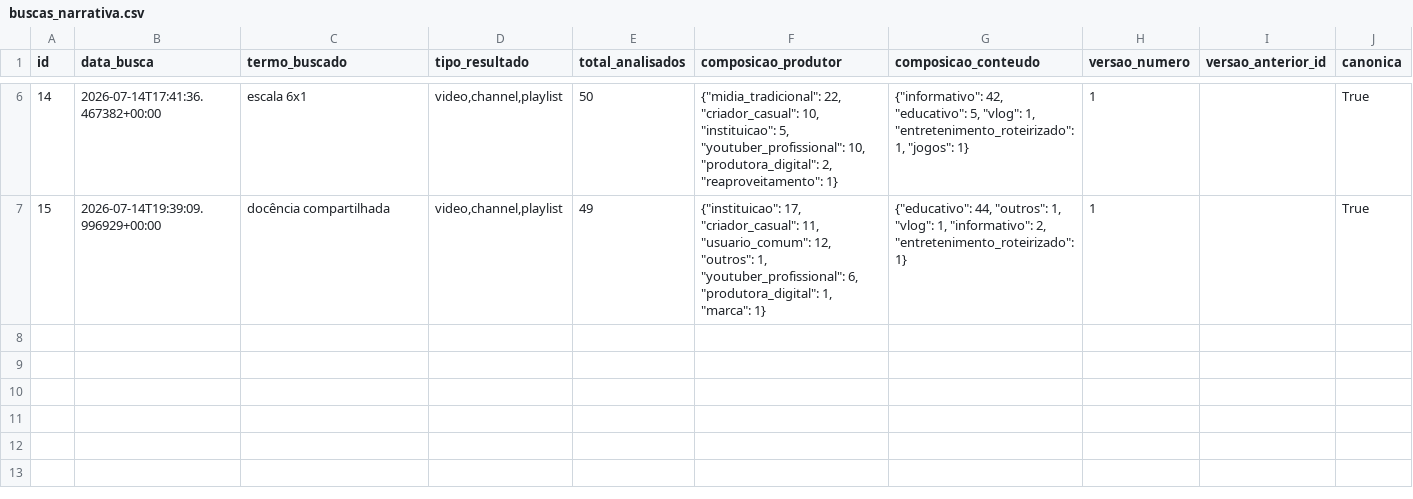
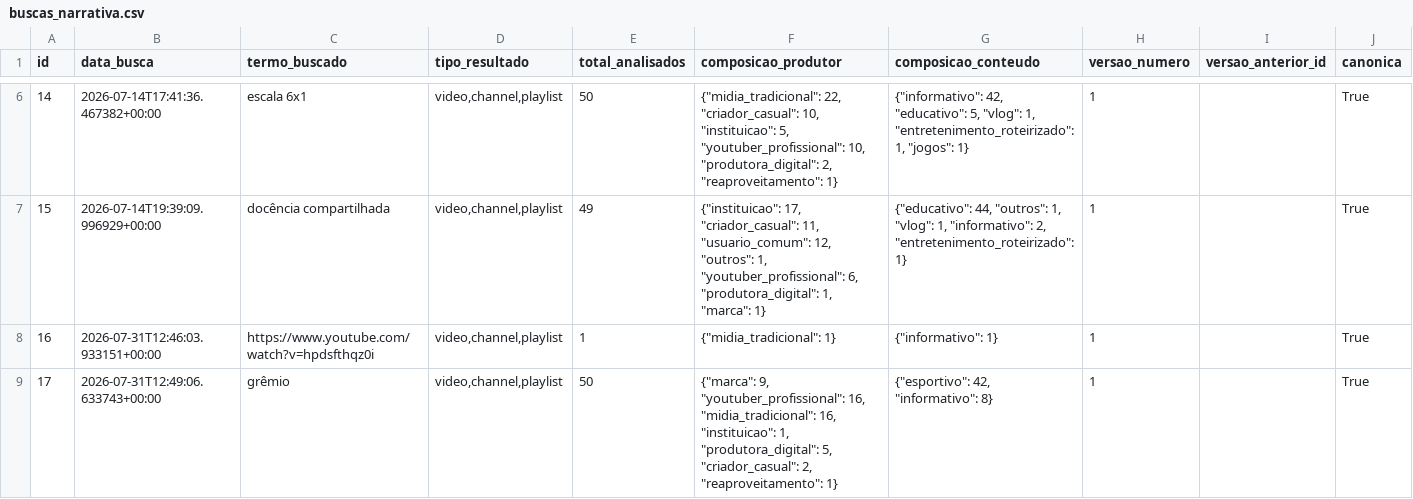
Before and after one commit to FiSeveroo/raio-x-classe-creator, a CSV file: dados-publicos/buscas_narrativa.csv, drawn as a sheet; only a part is shown, gaps mark what is left out; the diff names each change by its address in the sheet, - before the commit and + after, or states it on an @@ line.

```diff
--- a/dados-publicos/buscas_narrativa.csv
+++ b/dados-publicos/buscas_narrativa.csv
+row 8: 16 | 2026-07-31T12:46:03.933151+00:00 | https://www.youtube.com/watch?v=hpdsfthqz0i | video,channel,playlist | 1 | {"midia_tradicional": 1} | {"informativo": 1} | 1 |  | True
+row 9: 17 | 2026-07-31T12:49:06.633743+00:00 | grêmio | video,channel,playlist | 50 | {"marca": 9, "youtuber_profissional": 16, "midia_tradicional": 16, "instituicao": 1, "produtora_digital": 5, "criador_casual": 2, "reaproveitamento": 1} | {"esportivo": 42, "informativo": 8} | 1 |  | True
```
Also changed, not shown: dados-publicos/classificacoes_video.csv, dados-publicos/snapshots.csv, 2 other files.
